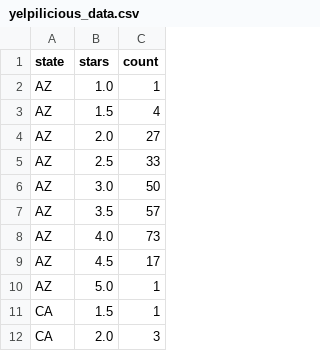
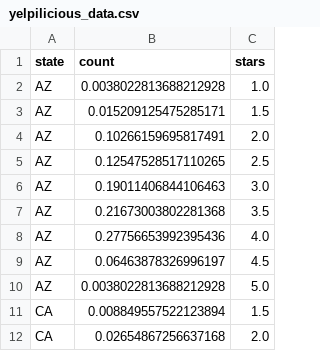
Before and after one commit to yunchen-hung/tmnt-pizza-planet, a CSV file: static/yelpilicious_data.csv, drawn as a sheet; only a part is shown; removed rows and columns are numbered as before the commit, all else as after; the diff names each change by its address in the sheet, - before the commit and + after, or states it on an @@ line.

Commit message:
proportions data
yeeeeee

```diff
--- a/static/yelpilicious_data.csv
+++ b/static/yelpilicious_data.csv
+column B (count), rows 2-12: 0.0038022813688212928 | 0.015209125475285171 | 0.10266159695817491 | 0.12547528517110265 | 0.19011406844106463 | 0.21673003802281368 | 0.27756653992395436 | 0.06463878326996197 | 0.0038022813688212928 | 0.008849557522123894 | 0.02654867256637168
-column C (count), rows 2-12: 1 | 4 | 27 | 33 | 50 | 57 | 73 | 17 | 1 | 1 | 3
```
